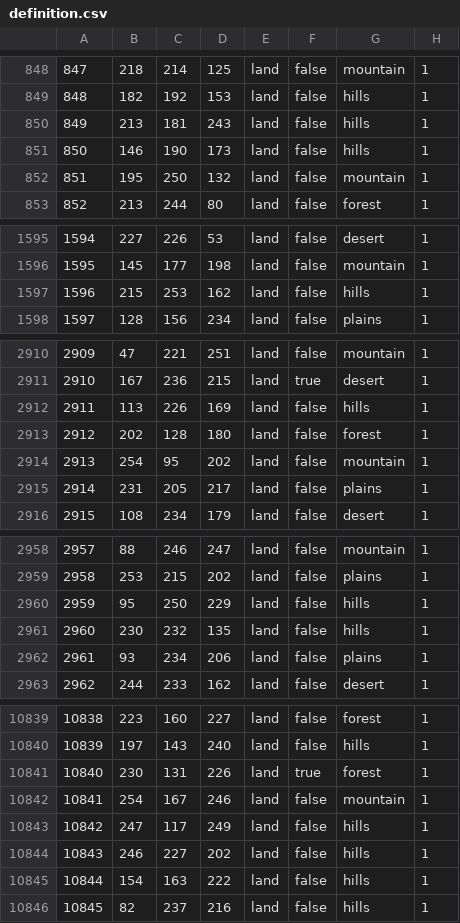
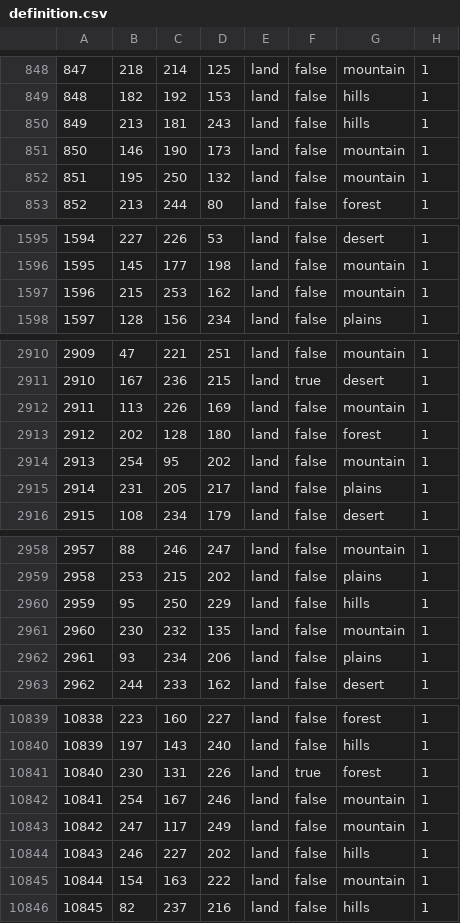
Before and after one commit to Across-the-Caucasus-Mountains-Team/ATCM, a CSV file: map/definition.csv, drawn as a sheet; only a part is shown, gaps mark what is left out; the diff covers the shown part only.

```diff
--- a/map/definition.csv
+++ b/map/definition.csv
@@ -850,3 +850,3 @@
 849;213;181;243;land;false;hills;1
-850;146;190;173;land;false;hills;1
+850;146;190;173;land;false;mountain;1
 851;195;250;132;land;false;mountain;1
@@ -1596,3 +1596,3 @@
 1595;145;177;198;land;false;mountain;1
-1596;215;253;162;land;false;hills;1
+1596;215;253;162;land;false;mountain;1
 1597;128;156;234;land;false;plains;1
@@ -2911,3 +2911,3 @@
 2910;167;236;215;land;true;desert;1
-2911;113;226;169;land;false;hills;1
+2911;113;226;169;land;false;mountain;1
 2912;202;128;180;land;false;forest;1
@@ -2960,3 +2960,3 @@
 2959;95;250;229;land;false;hills;1
-2960;230;232;135;land;false;hills;1
+2960;230;232;135;land;false;mountain;1
 2961;93;234;206;land;false;plains;1
@@ -10842,5 +10842,5 @@
 10841;254;167;246;land;false;mountain;1
-10842;247;117;249;land;false;hills;1
+10842;247;117;249;land;false;mountain;1
 10843;246;227;202;land;false;hills;1
-10844;154;163;222;land;false;hills;1
+10844;154;163;222;land;false;mountain;1
 10845;82;237;216;land;false;hills;1
```
Also changed, not shown: 17 edited cells elsewhere in this file, 3 other files.
